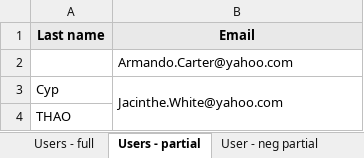
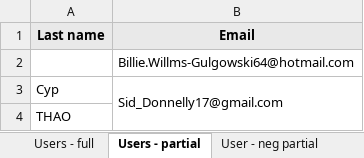
Before and after one commit to ChronicStone/typed-xlsx, an Excel workbook: example.xlsx, sheet Users - partial, drawn as a sheet; only a part is shown; values as stored, in another font and other column widths than the file's, no borders; the diff covers the shown part only; the diff names each change by its address in the sheet, - before the commit and + after, or states it on an @@ line.

```diff
--- a/example.xlsx (sheet Users - partial)
+++ b/example.xlsx (sheet Users - partial)
-B2 (Email): Armando.Carter@yahoo.com
+B2 (Email): Billie.Willms-Gulgowski64@hotmail.com
-B3 (Email): Jacinthe.White@yahoo.com
+B3 (Email): Sid_Donnelly17@gmail.com
```
Also changed, not shown: other rows of this sheet, sheet User - neg partial, sheet Users - full, sheet Multi-tables-grid, 39 other files.
